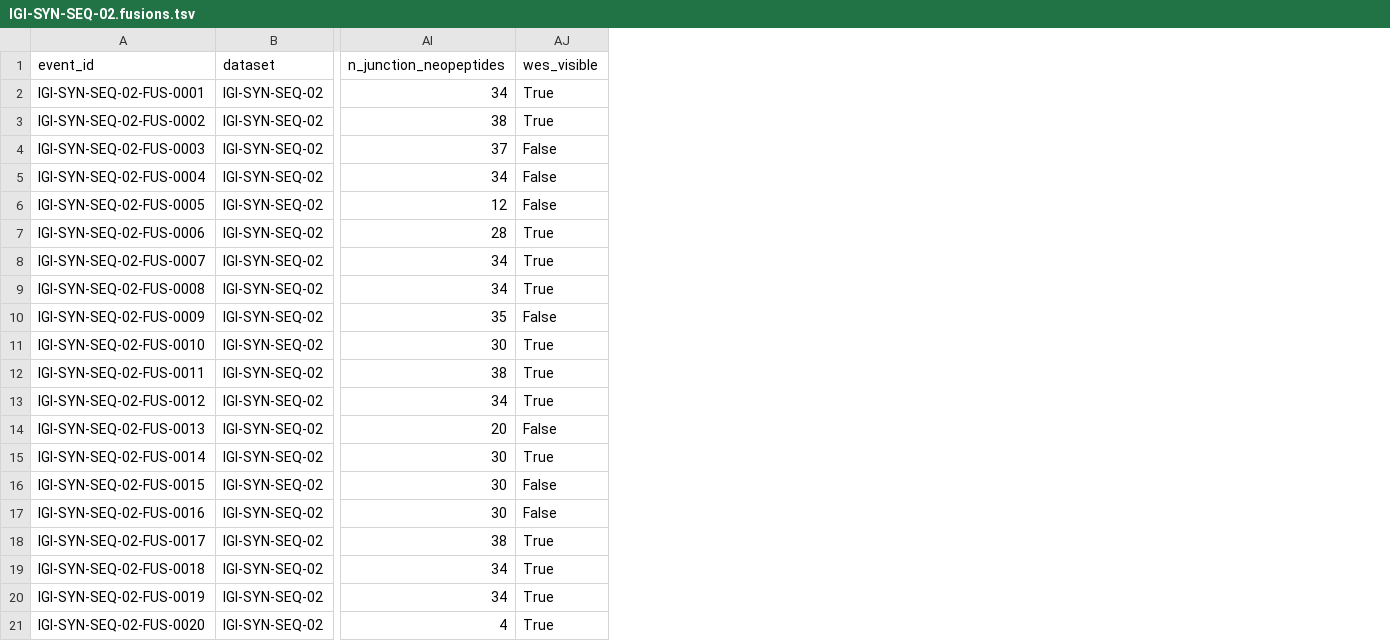
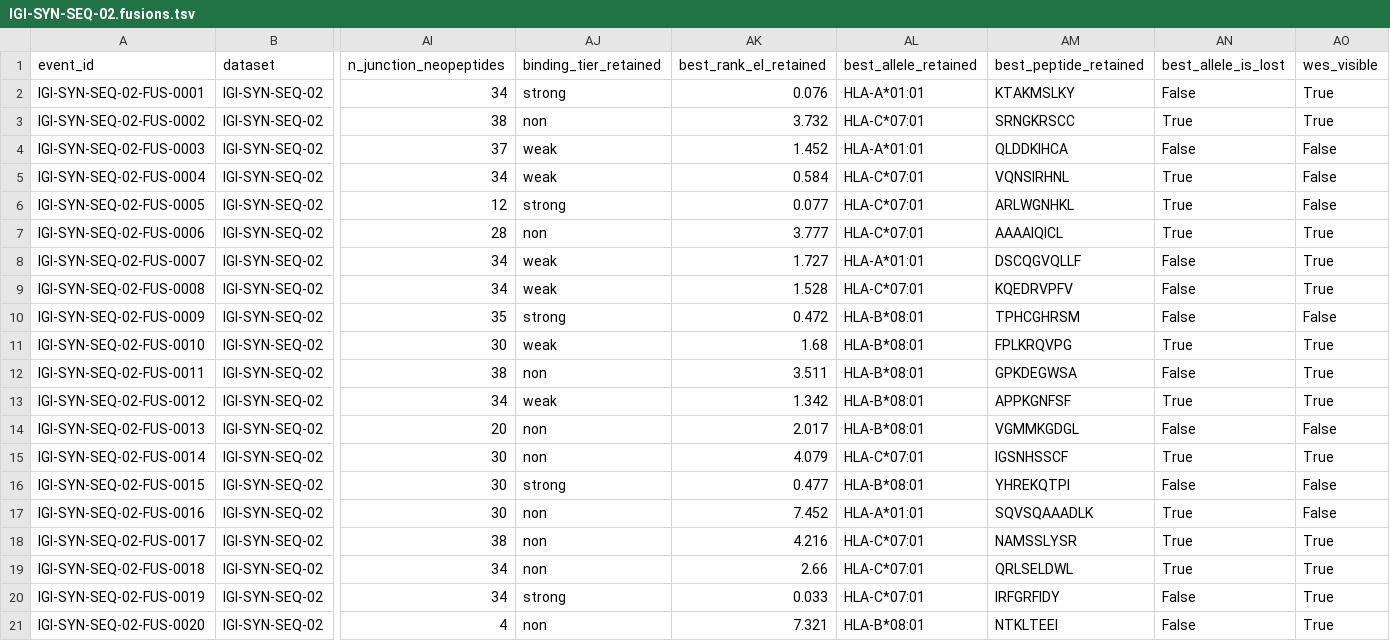
Before and after one commit to igi-unc/igi-syn-seq, a TSV file: catalog/output/IGI-SYN-SEQ-02.fusions.tsv, drawn as a sheet; only a part is shown, gaps mark what is left out; the diff names each change by its address in the sheet, - before the commit and + after, or states it on an @@ line.

```diff
--- a/catalog/output/IGI-SYN-SEQ-02.fusions.tsv
+++ b/catalog/output/IGI-SYN-SEQ-02.fusions.tsv
+column AJ (binding_tier_retained), rows 2-21: strong | non | weak | weak | strong | non | weak | weak | strong | weak | non | weak | non | non | strong | non | non | non | strong | non
+column AK (best_rank_el_retained), rows 2-21: 0.076 | 3.732 | 1.452 | 0.584 | 0.077 | 3.777 | 1.727 | 1.528 | 0.472 | 1.68 | 3.511 | 1.342 | 2.017 | 4.079 | 0.477 | 7.452 | 4.216 | 2.66 | 0.033 | 7.321
+column AL (best_allele_retained), rows 2-21: HLA-A*01:01 | HLA-C*07:01 | HLA-A*01:01 | HLA-C*07:01 | HLA-C*07:01 | HLA-C*07:01 | HLA-A*01:01 | HLA-C*07:01 | HLA-B*08:01 | HLA-B*08:01 | HLA-B*08:01 | HLA-B*08:01 | HLA-B*08:01 | HLA-C*07:01 | HLA-B*08:01 | HLA-A*01:01 | HLA-C*07:01 | HLA-C*07:01 | HLA-C*07:01 | HLA-B*08:01
+column AM (best_peptide_retained), rows 2-21: KTAKMSLKY | SRNGKRSCC | QLDDKIHCA | VQNSIRHNL | ARLWGNHKL | AAAAIQICL | DSCQGVQLLF | KQEDRVPFV | TPHCGHRSM | FPLKRQVPG | GPKDEGWSA | APPKGNFSF | VGMMKGDGL | IGSNHSSCF | YHREKQTPI | SQVSQAAADLK | NAMSSLYSR | QRLSELDWL | IRFGRFIDY | NTKLTEEI
+column AN (best_allele_is_lost), rows 2-21: False | True | False | True | True | True | False | False | False | True | False | True | False | True | False | True | True | True | False | False
```
Also changed, not shown: catalog/output/IGI-SYN-SEQ-01.background.tsv, catalog/output/IGI-SYN-SEQ-01.expressed.tsv, 18 other files.
